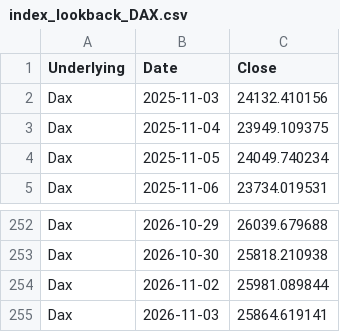
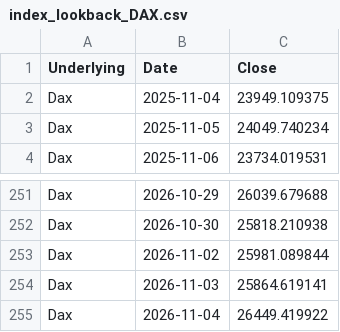
Before and after one commit to moby1de/LeverageLens-Events, a CSV file: index_lookback_DAX.csv, drawn as a sheet; only a part is shown, gaps mark what is left out.

Commit message:
Update index_lookback_DAX.csv

```diff
--- a/index_lookback_DAX.csv
+++ b/index_lookback_DAX.csv
@@ -1,3 +1,2 @@
 Underlying,Date,Close
-Dax,2025-11-03,24132.410156
 Dax,2025-11-04,23949.109375
@@ -255 +254,2 @@ Dax,2026-11-02,25981.089844
 Dax,2026-11-03,25864.619141
+Dax,2026-11-04,26449.419922
```
